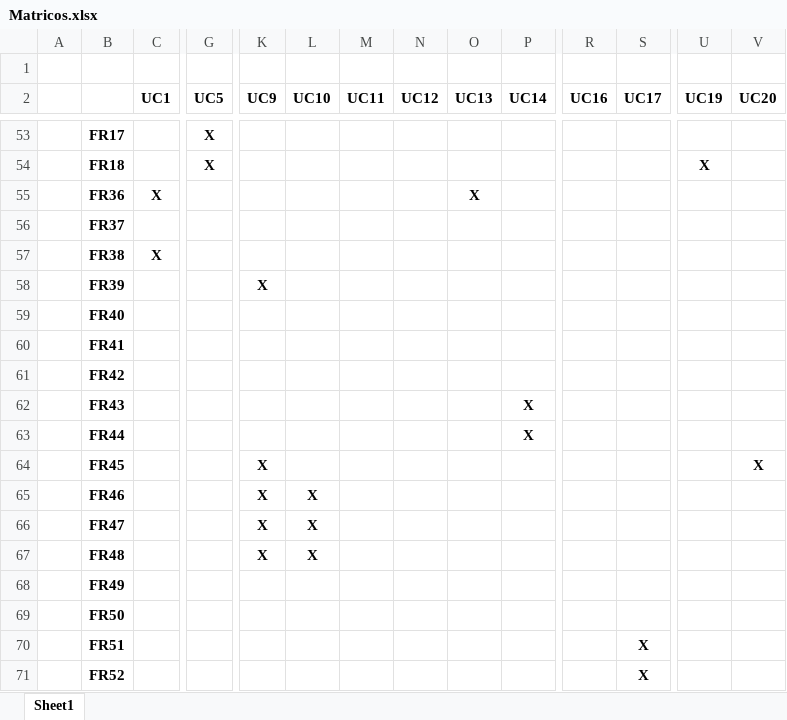
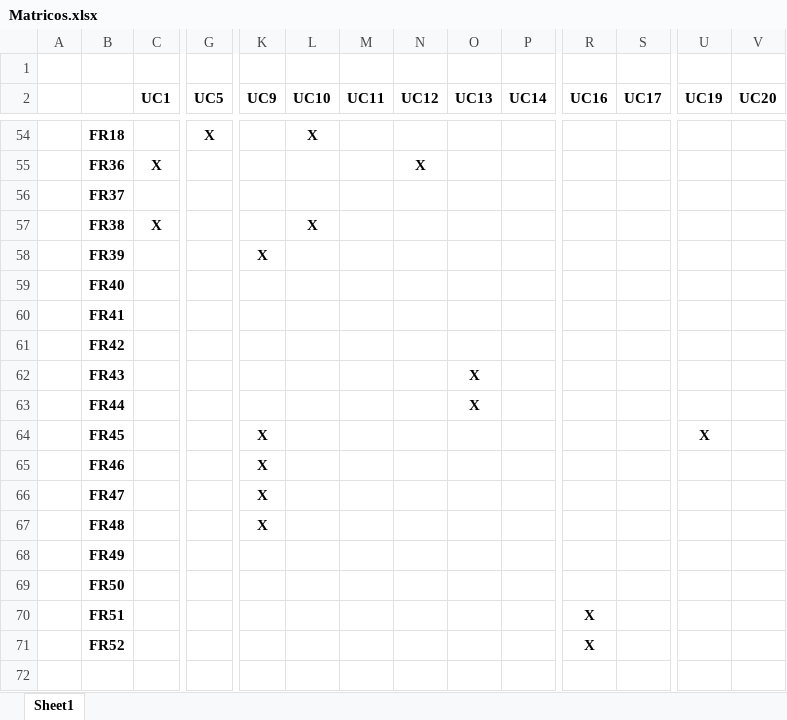
Before and after one commit to JankauskasJ/OI-Systems-PSI, an Excel workbook: Matricos.xlsx, sheet Sheet1, drawn as a sheet; only a part is shown, gaps mark what is left out; values as stored, in another font and other column widths than the file's, no borders; charts and pictures not drawn; removed rows and columns are numbered as before the commit, all else as after; rows hold the shown columns only; the diff covers the shown part only; the diff names each change by its address in the sheet, - before the commit and + after, or states it on an @@ line.

```diff
--- a/Matricos.xlsx (sheet Sheet1)
+++ b/Matricos.xlsx (sheet Sheet1)
-B54: FR17
+B54: FR18
-L54 (UC10): (empty)
+L54 (UC10): X
-row 54:  | FR18 |  | X |  |  |  |  |  |  |  |  | X
-N55 (UC12): (empty)
+N55 (UC12): X
-O55 (UC13): X
+O55 (UC13): (empty)
-L57 (UC10): (empty)
+L57 (UC10): X
-O62:O63 (UC13): (empty)
+O62:O63 (UC13): X
-P62:P63 (UC14): X
+P62:P63 (UC14): (empty)
-U64 (UC19): (empty)
+U64 (UC19): X
-V64 (UC20): X
+V64 (UC20): (empty)
-L65:L67 (UC10): X
+L65:L67 (UC10): (empty)
-R70:R71 (UC16): (empty)
+R70:R71 (UC16): X
-S70:S71 (UC17): X
+S70:S71 (UC17): (empty)
```
Also changed, not shown: 7 added rows, 6 removed rows and 18 edited cells elsewhere in this sheet, charts or pictures, 7 other files.
